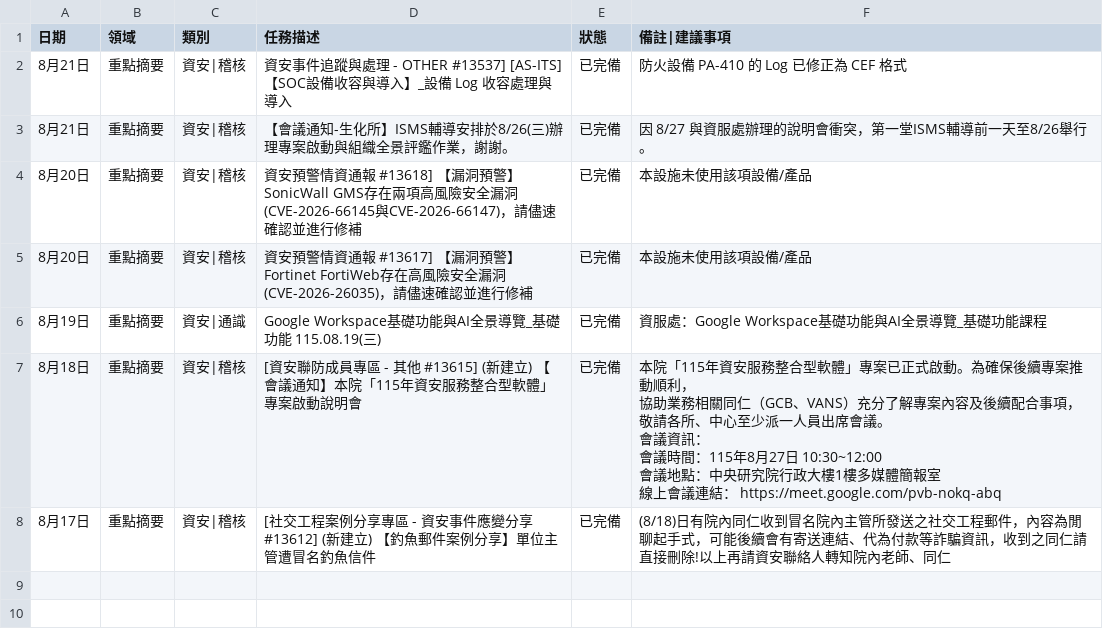
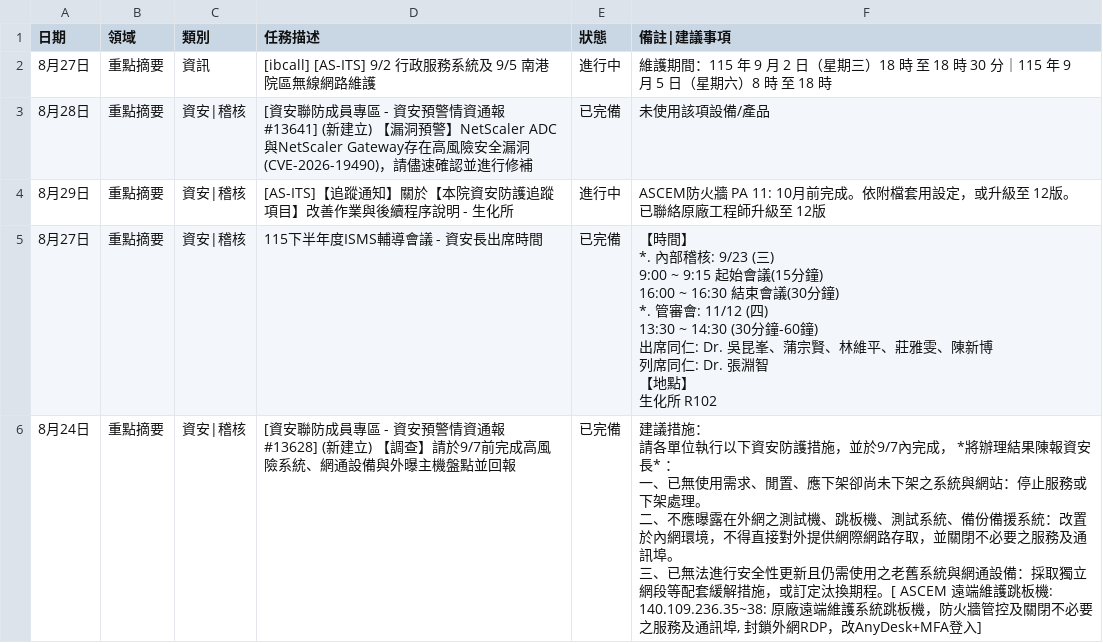
Before and after one commit to meokchen/ASCEM_Weekly_Report, a CSV file: work_log.csv, drawn as a sheet.

```diff
--- a/work_log.csv
+++ b/work_log.csv
@@ -1,15 +1,19 @@
 日期,領域,類別,任務描述,狀態,備註|建議事項
-8月21日,重點摘要,資安|稽核,資安事件追蹤與處理 - OTHER #13537] [AS-ITS]【SOC設備收容與導入】_設備 Log 收容處理與導入,已完備,防火設備 PA-410 的 Log 已修正為 CEF 格式
-8月21日,重點摘要,資安|稽核,【會議通知-生化所】ISMS輔導安排於8/26(三)辦理專案啟動與組織全景評鑑作業，謝謝。,已完備,因 8/27 與資服處辦理的說明會衝突，第一堂ISMS輔導前一天至8/26舉行。
-8月20日,重點摘要,資安|稽核,資安預警情資通報 #13618] 【漏洞預警】SonicWall GMS存在兩項高風險安全漏洞(CVE-2026-66145與CVE-2026-66147)，請儘速確認並進行修補,已完備,本設施未使用該項設備/產品
-8月20日,重點摘要,資安|稽核,資安預警情資通報 #13617] 【漏洞預警】Fortinet FortiWeb存在高風險安全漏洞(CVE-2026-26035)，請儘速確認並進行修補,已完備,本設施未使用該項設備/產品
-8月19日,重點摘要,資安|通識,Google Workspace基礎功能與AI全景導覽_基礎功能 115.08.19(三),已完備,資服處：Google Workspace基礎功能與AI全景導覽_基礎功能課程
-8月18日,重點摘要,資安|稽核,[資安聯防成員專區 - 其他 #13615] (新建立) 【會議通知】本院「115年資安服務整合型軟體」專案啟動說明會,已完備,"本院「115年資安服務整合型軟體」專案已正式啟動。為確保後續專案推動順利，
-協助業務相關同仁（GCB、VANS）充分了解專案內容及後續配合事項，
-敬請各所、中心至少派一人員出席會議。
-
-會議資訊：
-會議時間：115年8月27日 10:30~12:00
-會議地點：中央研究院行政大樓1樓多媒體簡報室
-線上會議連結： https://meet.google.com/pvb-nokq-abq"
-8月17日,重點摘要,資安|稽核,[社交工程案例分享專區 - 資安事件應變分享 #13612] (新建立) 【釣魚郵件案例分享】單位主管遭冒名釣魚信件,已完備,(8/18)日有院內同仁收到冒名院內主管所發送之社交工程郵件，內容為閒聊起手式，可能後續會有寄送連結、代為付款等詐騙資訊，收到之同仁請直接刪除!以上再請資安聯絡人轉知院內老師、同仁
+8月27日,重點摘要,資訊,[ibcall] [AS-ITS] 9/2 行政服務系統及 9/5 南港院區無線網路維護,進行中,維護期間：115 年 9 月 2 日（星期三）18 時 至 18 時 30 分｜115 年 9 月 5 日（星期六）8 時 至 18 時
+8月28日,重點摘要,資安|稽核,[資安聯防成員專區 - 資安預警情資通報 #13641] (新建立) 【漏洞預警】NetScaler ADC與NetScaler Gateway存在高風險安全漏洞(CVE-2026-19490)，請儘速確認並進行修補,已完備,未使用該項設備/產品
+8月29日,重點摘要,資安|稽核,[AS-ITS]【追蹤通知】關於【本院資安防護追蹤項⽬】改善作業與後續程序說明 - 生化所,進行中,ASCEM防火牆 PA 11: 10月前完成。依附檔套用設定，或升級至 12版。 已聯絡原廠工程師升級至 12版
+8月27日,重點摘要,資安|稽核,115下半年度ISMS輔導會議 - 資安長出席時間,已完備,"【時間】
+*. 內部稽核: 9/23 (三)
+9:00 ~ 9:15 起始會議(15分鐘)
+16:00 ~ 16:30 結束會議(30分鐘)
+*. 管審會: 11/12 (四)
+13:30 ~ 14:30 (30分鐘-60鐘)
+出席同仁: Dr. 吳昆峯、蒲宗賢、林維平、莊雅雯、陳新博
+列席同仁: Dr. 張淵智
+【地點】
+生化所 R102"
+8月24日,重點摘要,資安|稽核,[資安聯防成員專區 - 資安預警情資通報 #13628] (新建立) 【調查】請於9/7前完成高風險系統、網通設備與外曝主機盤點並回報,已完備,"建議措施：
+請各單位執行以下資安防護措施，並於9/7內完成， *將辦理結果陳報資安長* ：
+一、已無使用需求、閒置、應下架卻尚未下架之系統與網站：停止服務或下架處理。
+二、不應曝露在外網之測試機、跳板機、測試系統、備份備援系統：改置於內網環境，不得直接對外提供網際網路存取，並關閉不必要之服務及通訊埠。
+三、已無法進行安全性更新且仍需使用之老舊系統與網通設備：採取獨立網段等配套緩解措施，或訂定汰換期程。[ ASCEM 遠端維護跳板機: 140.109.236.35~38: 原廠遠端維護系統跳板機，防火牆管控及關閉不必要之服務及通訊埠, 封鎖外網RDP，改AnyDesk+MFA登入]"
```
Also changed, not shown: 1 other file.
